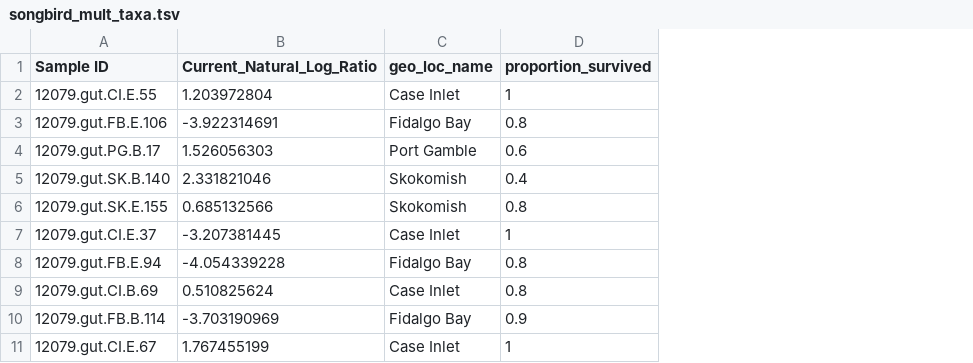
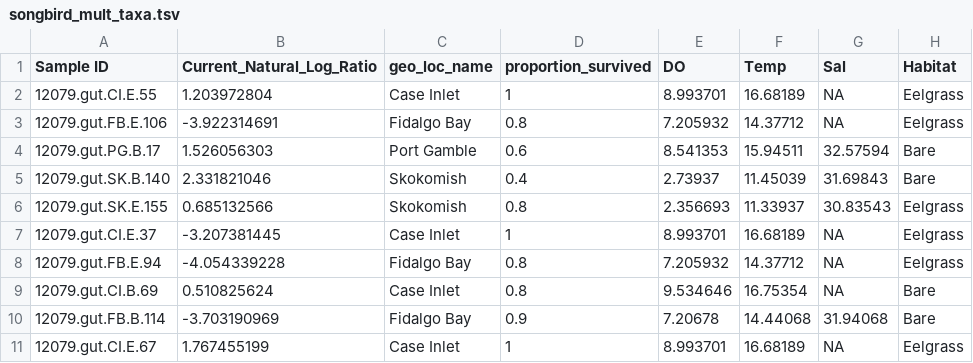
Before and after one commit to ekunselman/OlympiaOysterMicrobes, a TSV file: Silva_Analysis/Gut/Songbird/songbird_mult_taxa.tsv, drawn as a sheet; only a part is shown; the diff names each change by its address in the sheet, - before the commit and + after, or states it on an @@ line.

Commit message:
Add files via upload

```diff
--- a/Silva_Analysis/Gut/Songbird/songbird_mult_taxa.tsv
+++ b/Silva_Analysis/Gut/Songbird/songbird_mult_taxa.tsv
+column E (DO), rows 2-11: 8.993701 | 7.205932 | 8.541353 | 2.73937 | 2.356693 | 8.993701 | 7.205932 | 9.534646 | 7.20678 | 8.993701
+column F (Temp), rows 2-11: 16.68189 | 14.37712 | 15.94511 | 11.45039 | 11.33937 | 16.68189 | 14.37712 | 16.75354 | 14.44068 | 16.68189
+column G (Sal), rows 2-11: NA | NA | 32.57594 | 31.69843 | 30.83543 | NA | NA | NA | 31.94068 | NA
+column H (Habitat), rows 2-11: Eelgrass | Eelgrass | Bare | Bare | Eelgrass | Eelgrass | Eelgrass | Bare | Bare | Eelgrass
```
